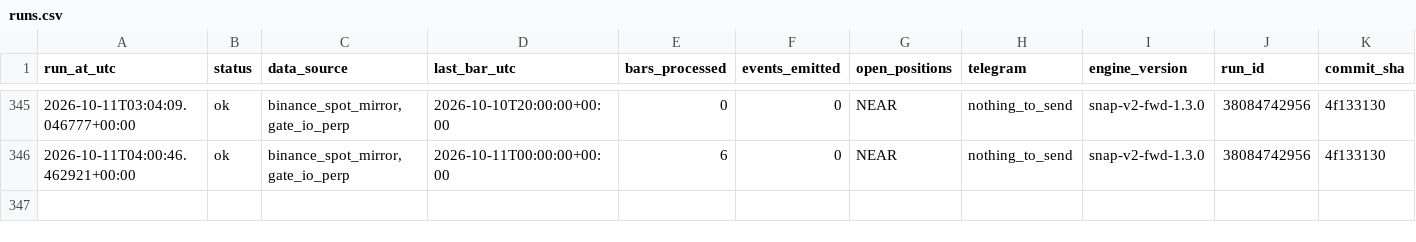
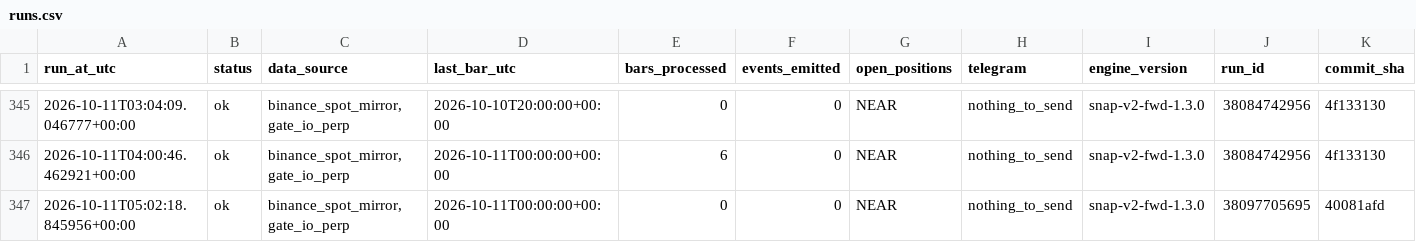
Before and after one commit to daijobudesu69/Crypto-Sequence-Snap, a CSV file: state/runs.csv, drawn as a sheet; only a part is shown, gaps mark what is left out; rows hold the shown columns only; the diff names each change by its address in the sheet, - before the commit and + after, or states it on an @@ line.

```diff
--- a/state/runs.csv
+++ b/state/runs.csv
+row 347: 2026-10-11T05:02:18.845956+00:00 | ok | binance_spot_mirror,gate_io_perp | 2026-10-11T00:00:00+00:00 | 0 | 0 | NEAR | nothing_to_send | snap-v2-fwd-1.3.0 | 38097705695 | 40081afd
```
